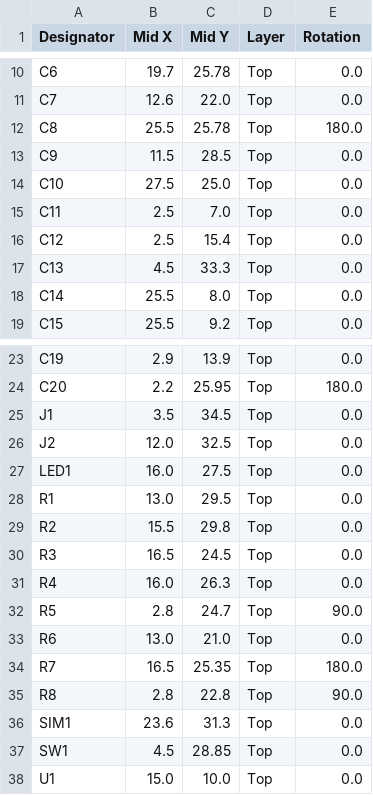
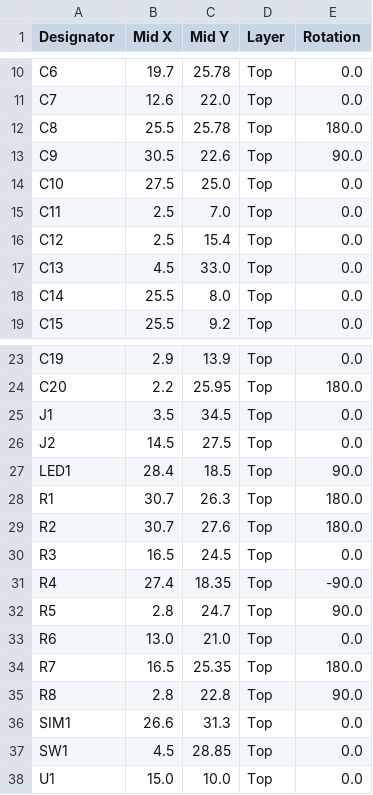
Before and after one commit to shima091824-collab/pokota-tools, a CSV file: lte-m-cat-tracker/kicad/cpl_jlcpcb.csv, drawn as a sheet; only a part is shown, gaps mark what is left out.

```diff
--- a/lte-m-cat-tracker/kicad/cpl_jlcpcb.csv
+++ b/lte-m-cat-tracker/kicad/cpl_jlcpcb.csv
@@ -12,3 +12,3 @@ C7,12.6,22.0,Top,0.0
 C8,25.5,25.78,Top,180.0
-C9,11.5,28.5,Top,0.0
+C9,30.5,22.6,Top,90.0
 C10,27.5,25.0,Top,0.0
@@ -16,3 +16,3 @@ C11,2.5,7.0,Top,0.0
 C12,2.5,15.4,Top,0.0
-C13,4.5,33.3,Top,0.0
+C13,4.5,33.0,Top,0.0
 C14,25.5,8.0,Top,0.0
@@ -25,8 +25,8 @@ C20,2.2,25.95,Top,180.0
 J1,3.5,34.5,Top,0.0
-J2,12.0,32.5,Top,0.0
-LED1,16.0,27.5,Top,0.0
-R1,13.0,29.5,Top,0.0
-R2,15.5,29.8,Top,0.0
+J2,14.5,27.5,Top,0.0
+LED1,28.4,18.5,Top,90.0
+R1,30.7,26.3,Top,180.0
+R2,30.7,27.6,Top,180.0
 R3,16.5,24.5,Top,0.0
-R4,16.0,26.3,Top,0.0
+R4,27.4,18.35,Top,-90.0
 R5,2.8,24.7,Top,90.0
@@ -35,3 +35,3 @@ R7,16.5,25.35,Top,180.0
 R8,2.8,22.8,Top,90.0
-SIM1,23.6,31.3,Top,0.0
+SIM1,26.6,31.3,Top,0.0
 SW1,4.5,28.85,Top,0.0
```
Also changed, not shown: 3 other files.
